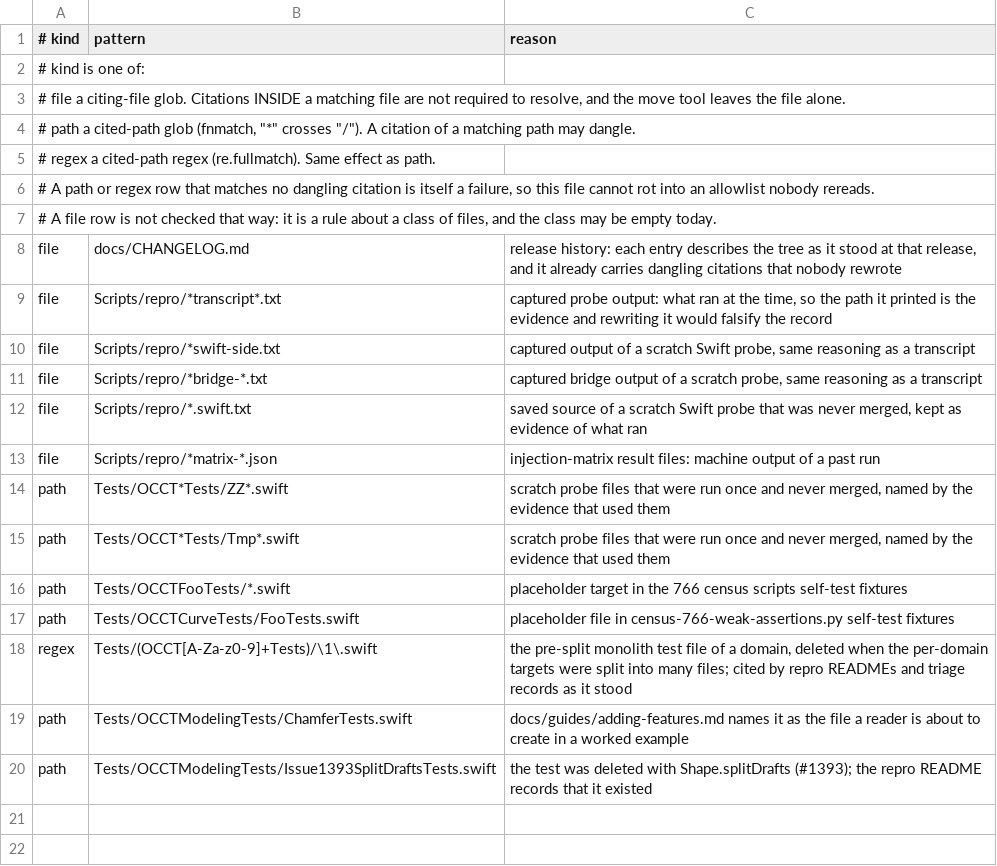
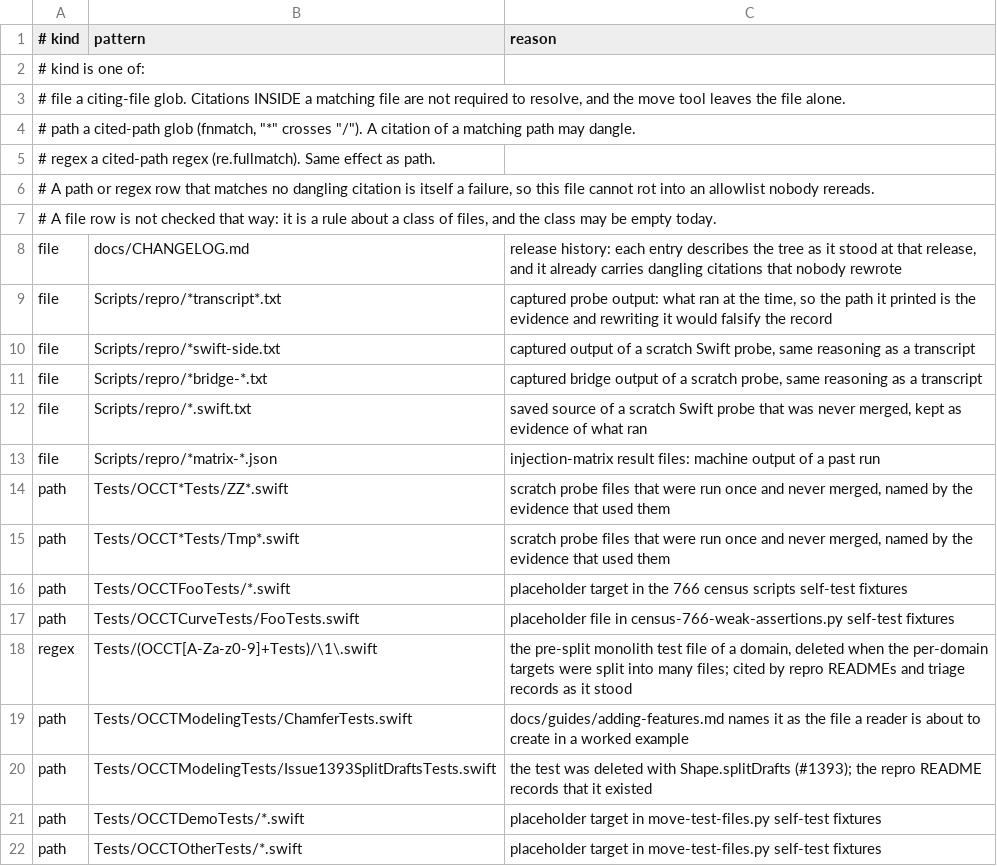
Before and after one commit to SecondMouseAU/OCCTSwift, a TSV file: Scripts/test-areas/citation-exemptions.tsv, drawn as a sheet; the diff names each change by its address in the sheet, - before the commit and + after, or states it on an @@ line.

```diff
--- a/Scripts/test-areas/citation-exemptions.tsv
+++ b/Scripts/test-areas/citation-exemptions.tsv
+row 21: path | Tests/OCCTDemoTests/*.swift | placeholder target in move-test-files.py self-test fixtures
+row 22: path | Tests/OCCTOtherTests/*.swift | placeholder target in move-test-files.py self-test fixtures
```
Also changed, not shown: 2 other files.
